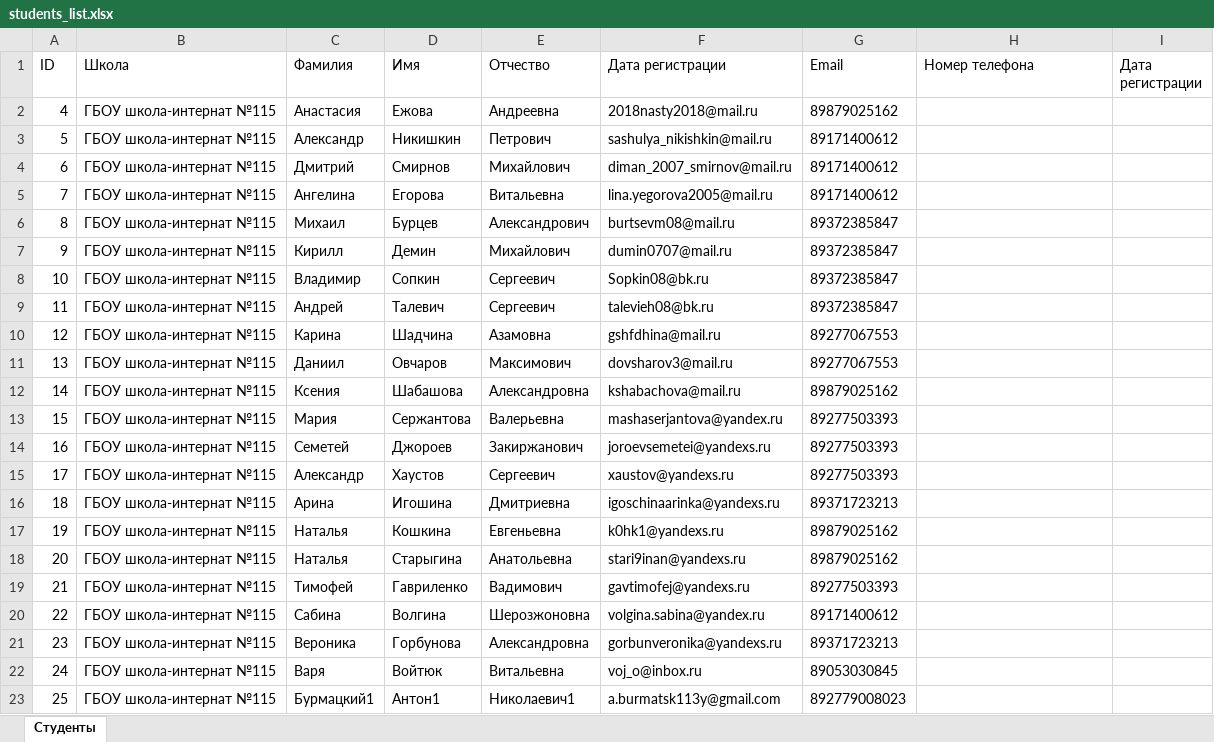
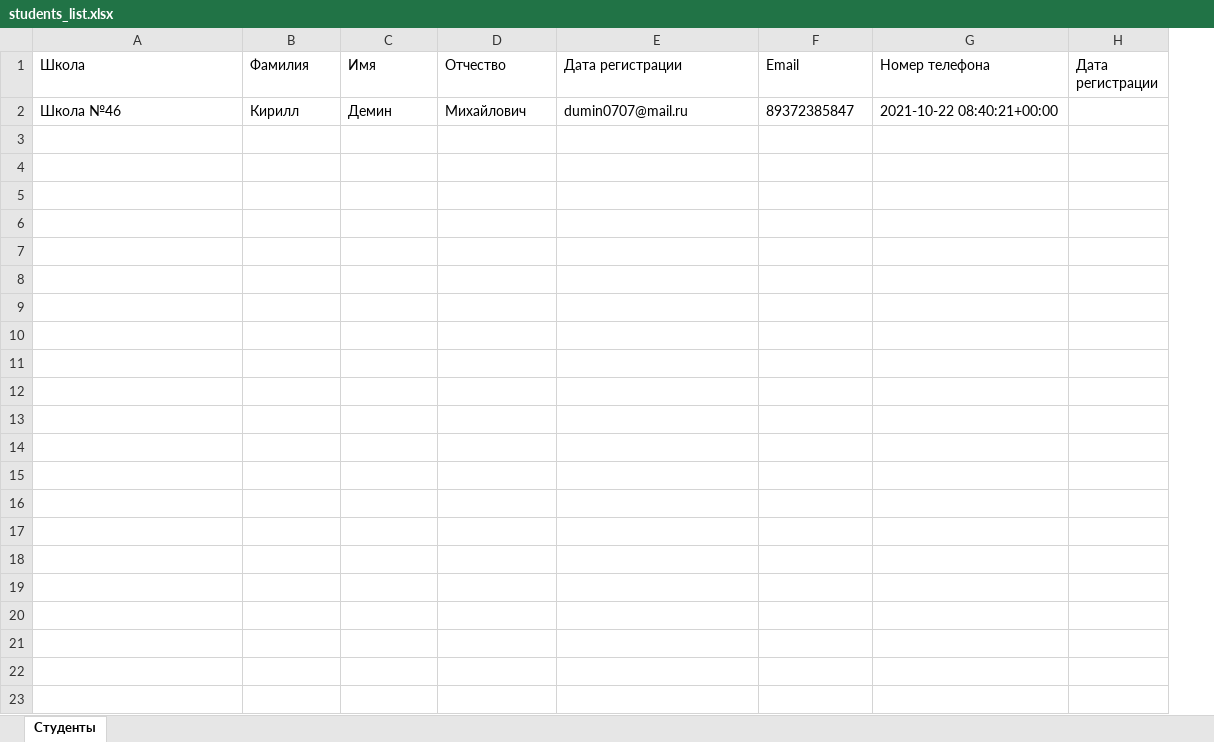
Before and after one commit to BurmAnton/skillsguide, an Excel workbook: students_list.xlsx, sheet Cтуденты, drawn as a sheet; values as stored, in another font and other column widths than the file's, no borders; removed rows and columns are numbered as before the commit, all else as after; the diff names each change by its address in the sheet, - before the commit and + after, or states it on an @@ line.

Commit message:
Add join date to export student_list

```diff
--- a/students_list.xlsx (sheet Cтуденты)
+++ b/students_list.xlsx (sheet Cтуденты)
-column A (ID), row 7: 9
-row 2: 4 | ГБОУ школа-интернат №115 | Анастасия | Ежова | Андреевна | 2018nasty2018@mail.ru | 89879025162
-row 3: 5 | ГБОУ школа-интернат №115 | Александр | Никишкин | Петрович | sashulya_nikishkin@mail.ru | 89171400612
-row 4: 6 | ГБОУ школа-интернат №115 | Дмитрий | Смирнов | Михайлович | diman_2007_smirnov@mail.ru | 89171400612
-row 5: 7 | ГБОУ школа-интернат №115 | Ангелина | Егорова | Витальевна | lina.yegorova2005@mail.ru | 89171400612
-row 6: 8 | ГБОУ школа-интернат №115 | Михаил | Бурцев | Александрович | burtsevm08@mail.ru | 89372385847
-A2 (Школа): ГБОУ школа-интернат №115
+A2 (Школа): Школа №46
-G2 (Номер телефона): (empty)
+G2 (Номер телефона): 2021-10-22 08:40:21+00:00
-row 8: 10 | ГБОУ школа-интернат №115 | Владимир | Сопкин | Сергеевич | Sopkin08@bk.ru | 89372385847
-row 9: 11 | ГБОУ школа-интернат №115 | Андрей | Талевич | Сергеевич | talevieh08@bk.ru | 89372385847
-row 10: 12 | ГБОУ школа-интернат №115 | Карина | Шадчина | Азамовна | gshfdhina@mail.ru | 89277067553
-row 11: 13 | ГБОУ школа-интернат №115 | Даниил | Овчаров | Максимович | dovsharov3@mail.ru | 89277067553
-row 12: 14 | ГБОУ школа-интернат №115 | Ксения | Шабашова | Александровна | kshabachova@mail.ru | 89879025162
-row 13: 15 | ГБОУ школа-интернат №115 | Мария | Сержантова | Валерьевна | mashaserjantova@yandex.ru | 89277503393
-row 14: 16 | ГБОУ школа-интернат №115 | Семетей | Джороев | Закиржанович | joroevsemetei@yandexs.ru | 89277503393
-row 15: 17 | ГБОУ школа-интернат №115 | Александр | Хаустов | Сергеевич | xaustov@yandexs.ru | 89277503393
-row 16: 18 | ГБОУ школа-интернат №115 | Арина | Игошина | Дмитриевна | igoschinaarinka@yandexs.ru | 89371723213
-row 17: 19 | ГБОУ школа-интернат №115 | Наталья | Кошкина | Евгеньевна | k0hk1@yandexs.ru | 89879025162
-row 18: 20 | ГБОУ школа-интернат №115 | Наталья | Старыгина | Анатольевна | stari9inan@yandexs.ru | 89879025162
-row 19: 21 | ГБОУ школа-интернат №115 | Тимофей | Гавриленко | Вадимович | gavtimofej@yandexs.ru | 89277503393
-row 20: 22 | ГБОУ школа-интернат №115 | Сабина | Волгина | Шерозжоновна | volgina.sabina@yandex.ru | 89171400612
-row 21: 23 | ГБОУ школа-интернат №115 | Вероника | Горбунова | Александровна | gorbunveronika@yandexs.ru | 89371723213
-row 22: 24 | ГБОУ школа-интернат №115 | Варя | Войтюк | Витальевна | voj_o@inbox.ru | 89053030845
-row 23: 25 | ГБОУ школа-интернат №115 | Бурмацкий1 | Антон1 | Николаевич1 | a.burmatsk113y@gmail.com | 892779008023
```
Also changed, not shown: 1 other file.
